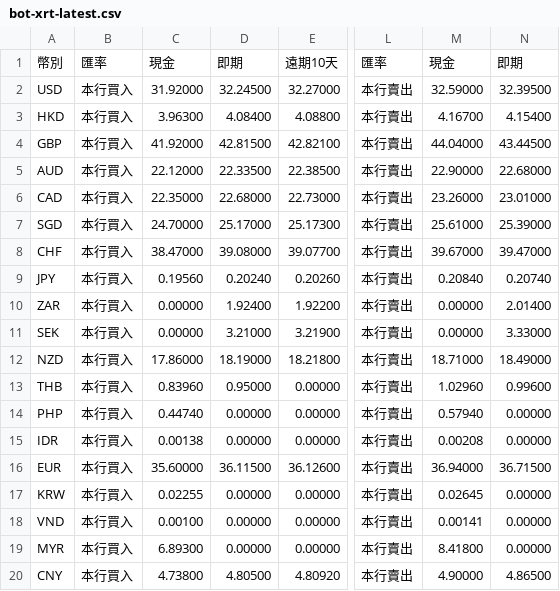
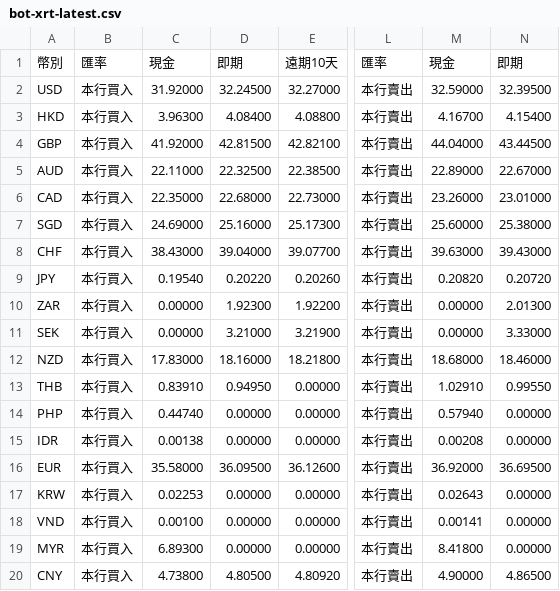
Before and after one commit to ChesleyLo/DownloadBankOfTaiwanExchangeRate, a CSV file: data/bot-xrt-latest.csv, drawn as a sheet; only a part is shown, gaps mark what is left out; the diff names each change by its address in the sheet, - before the commit and + after, or states it on an @@ line.

```diff
--- a/data/bot-xrt-latest.csv
+++ b/data/bot-xrt-latest.csv
-C5: 22.12000
+C5: 22.11000
-D5: 22.33500
+D5: 22.32500
-M5: 22.90000
+M5: 22.89000
-N5: 22.68000
+N5: 22.67000
-C7: 24.70000
+C7: 24.69000
-D7: 25.17000
+D7: 25.16000
-M7: 25.61000
+M7: 25.60000
-N7: 25.39000
+N7: 25.38000
-C8: 38.47000
+C8: 38.43000
-D8: 39.08000
+D8: 39.04000
-M8: 39.67000
+M8: 39.63000
-N8: 39.47000
+N8: 39.43000
-C9: 0.19560
+C9: 0.19540
-D9: 0.20240
+D9: 0.20220
-M9: 0.20840
+M9: 0.20820
-N9: 0.20740
+N9: 0.20720
-D10: 1.92400
+D10: 1.92300
-N10: 2.01400
+N10: 2.01300
-C12: 17.86000
+C12: 17.83000
-D12: 18.19000
+D12: 18.16000
-M12: 18.71000
+M12: 18.68000
-N12: 18.49000
+N12: 18.46000
-C13: 0.83960
+C13: 0.83910
-D13: 0.95000
+D13: 0.94950
-M13: 1.02960
+M13: 1.02910
-N13: 0.99600
+N13: 0.99550
-C16: 35.60000
+C16: 35.58000
-D16: 36.11500
+D16: 36.09500
-M16: 36.94000
+M16: 36.92000
-N16: 36.71500
+N16: 36.69500
-C17: 0.02255
+C17: 0.02253
-M17: 0.02645
+M17: 0.02643
```
Also changed, not shown: data/history/bot-xrt-2026-10-16.csv, 3 other files.
